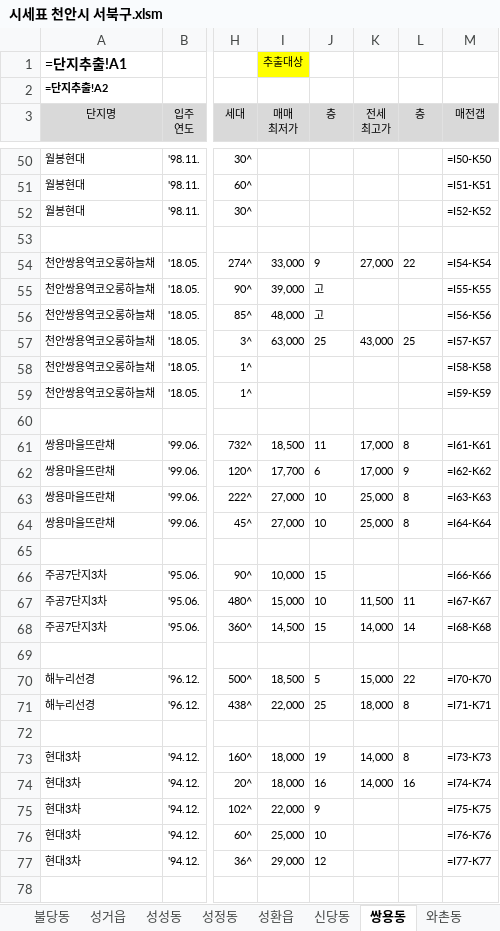
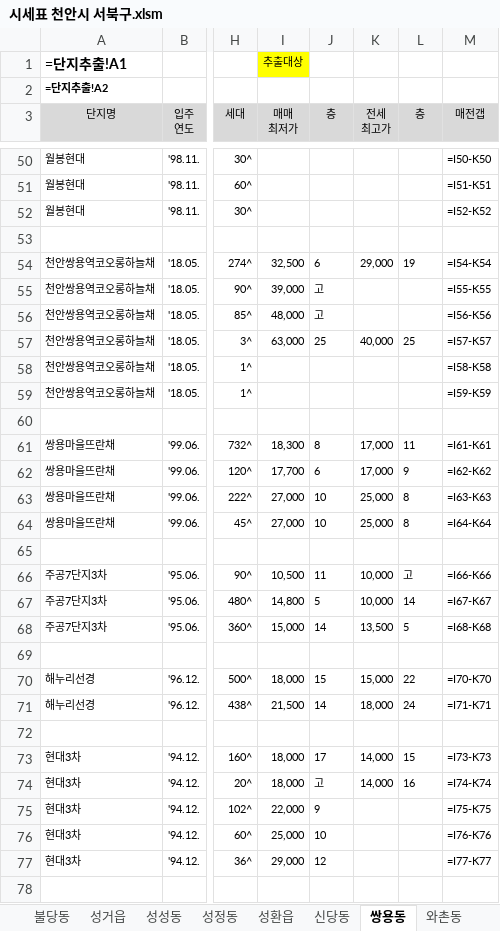
Before and after one commit to minsu-kwon-19/RealEstate, an Excel workbook: 시세표 천안시 서북구.xlsm, sheet 쌍용동, drawn as a sheet; only a part is shown, gaps mark what is left out; values as stored, in another font and other column widths than the file's, no borders; formulas without a stored value are shown as written; conditional formats not drawn; the diff covers the shown part only; the diff names each change by its address in the sheet, - before the commit and + after, or states it on an @@ line.

```diff
--- a/시세표 천안시 서북구.xlsm (sheet 쌍용동)
+++ b/시세표 천안시 서북구.xlsm (sheet 쌍용동)
-I54 (매매 최저가): 33,000
+I54 (매매 최저가): 32,500
-J54 (층): 9
+J54 (층): 6
-K54 (전세 최고가): 27,000
+K54 (전세 최고가): 29,000
-L54 (층): 22
+L54 (층): 19
-K57 (전세 최고가): 43,000
+K57 (전세 최고가): 40,000
-I61 (매매 최저가): 18,500
+I61 (매매 최저가): 18,300
-J61 (층): 11
+J61 (층): 8
-L61 (층): 8
+L61 (층): 11
-I66 (매매 최저가): 10,000
+I66 (매매 최저가): 10,500
-J66 (층): 15
+J66 (층): 11
-K66 (전세 최고가): (empty)
+K66 (전세 최고가): 10,000
-L66 (층): (empty)
+L66 (층): 고
-I67 (매매 최저가): 15,000
+I67 (매매 최저가): 14,800
-J67 (층): 10
+J67 (층): 5
-K67 (전세 최고가): 11,500
+K67 (전세 최고가): 10,000
-L67 (층): 11
+L67 (층): 14
-I68 (매매 최저가): 14,500
+I68 (매매 최저가): 15,000
-J68 (층): 15
+J68 (층): 14
-K68 (전세 최고가): 14,000
+K68 (전세 최고가): 13,500
-L68 (층): 14
+L68 (층): 5
-I70 (매매 최저가): 18,500
+I70 (매매 최저가): 18,000
-J70 (층): 5
+J70 (층): 15
-I71 (매매 최저가): 22,000
+I71 (매매 최저가): 21,500
-J71 (층): 25
+J71 (층): 14
-L71 (층): 8
+L71 (층): 24
-J73 (층): 19
+J73 (층): 17
-L73 (층): 8
+L73 (층): 15
-J74 (층): 16
+J74 (층): 고
```
Also changed, not shown: 71 edited cells elsewhere in this sheet, sheet 두정동, sheet 불당동, sheet 성성동, sheet 백석동, sheet 차암동, sheet 직산읍, 5 more sheets, 시세표 군산시.xlsm, 시세표 성동구.xlsm, 30 other files.
